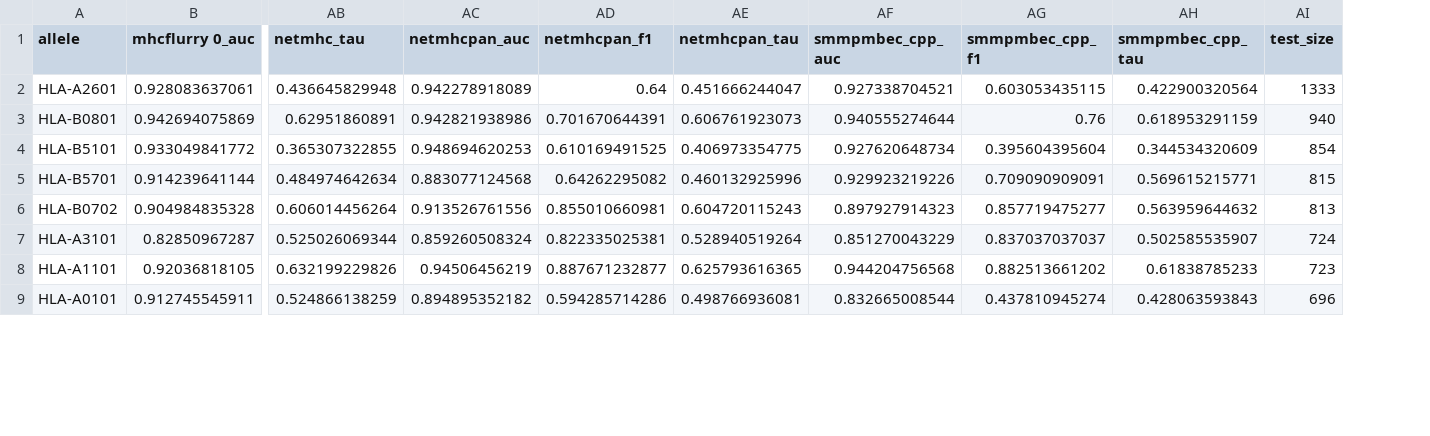
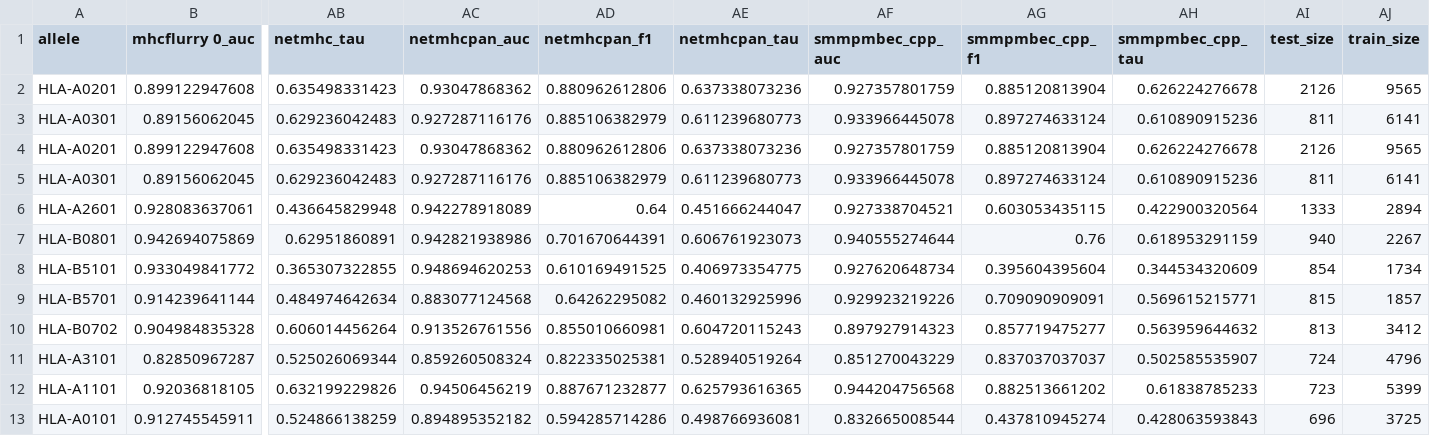
Before and after one commit to hammerlab/mhcflurry-icml-compbio-2016, a CSV file: data/validation_scores.csv, drawn as a sheet; only a part is shown, gaps mark what is left out; addresses are those after the commit; rows hold the shown columns only; the diff names each change by its address in the sheet, - before the commit and + after, or states it on an @@ line.

```diff
--- a/data/validation_scores.csv
+++ b/data/validation_scores.csv
+column AJ (train_size), rows 6-13: 2894 | 2267 | 1734 | 1857 | 3412 | 4796 | 5399 | 3725
+row 2: HLA-A0201 | 0.899122947608 | 0.635498331423 | 0.93047868362 | 0.880962612806 | 0.637338073236 | 0.927357801759 | 0.885120813904 | 0.626224276678 | 2126 | 9565
+row 3: HLA-A0301 | 0.89156062045 | 0.629236042483 | 0.927287116176 | 0.885106382979 | 0.611239680773 | 0.933966445078 | 0.897274633124 | 0.610890915236 | 811 | 6141
+row 4: HLA-A0201 | 0.899122947608 | 0.635498331423 | 0.93047868362 | 0.880962612806 | 0.637338073236 | 0.927357801759 | 0.885120813904 | 0.626224276678 | 2126 | 9565
+row 5: HLA-A0301 | 0.89156062045 | 0.629236042483 | 0.927287116176 | 0.885106382979 | 0.611239680773 | 0.933966445078 | 0.897274633124 | 0.610890915236 | 811 | 6141
```
Also changed, not shown: 1 other file.
